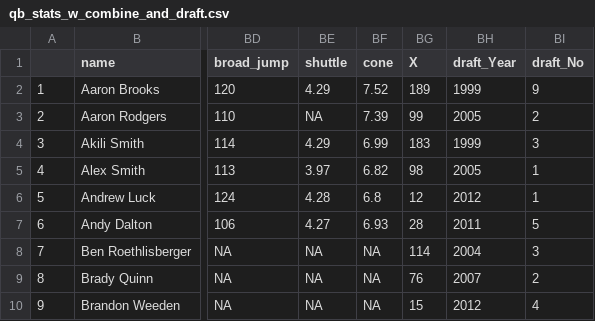
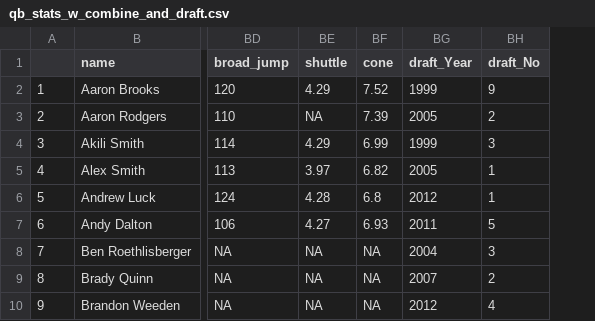
Before and after one commit to aaalaniz/qb_scraping, a CSV file: models/gs/qb_stats_w_combine_and_draft.csv, drawn as a sheet; only a part is shown, gaps mark what is left out; the diff names each change by its address in the sheet, - before the commit and + after, or states it on an @@ line.

```diff
--- a/models/gs/qb_stats_w_combine_and_draft.csv
+++ b/models/gs/qb_stats_w_combine_and_draft.csv
-column BG (X), rows 2-10: 189 | 99 | 183 | 98 | 12 | 28 | 114 | 76 | 15
```
Also changed, not shown: models/gs/qb_stats_w_draft.csv.
